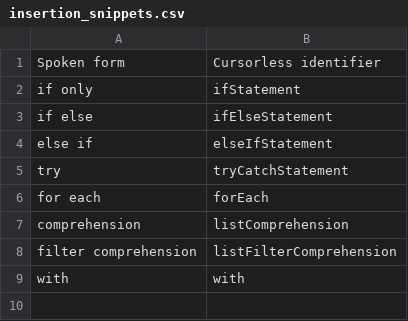
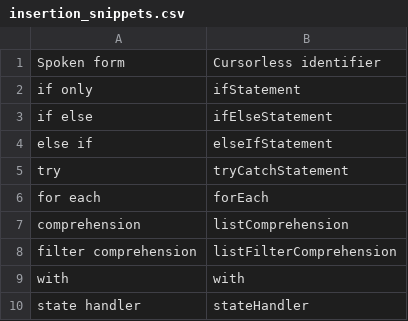
Before and after one commit to MartinRykfors/knausj_talon, a CSV file: cursorless-settings/experimental/insertion_snippets.csv, drawn as a sheet; the diff names each change by its address in the sheet, - before the commit and + after, or states it on an @@ line.

Commit message:
Add stateHandler snippet

```diff
--- a/cursorless-settings/experimental/insertion_snippets.csv
+++ b/cursorless-settings/experimental/insertion_snippets.csv
+row 10: state handler | stateHandler
```
Also changed, not shown: 1 other file.
